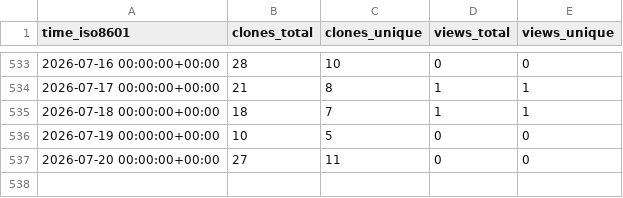
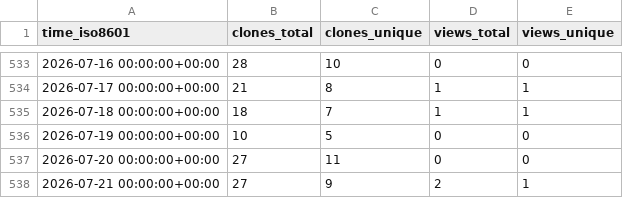
Before and after one commit to peff74/ESP8266_ESP32_Web_File_Manager, a CSV file: peff74/ESP8266_ESP32_Web_File_Manager/ghrs-data/views_clones_aggregate.csv, drawn as a sheet; only a part is shown, gaps mark what is left out.

```diff
--- a/peff74/ESP8266_ESP32_Web_File_Manager/ghrs-data/views_clones_aggregate.csv
+++ b/peff74/ESP8266_ESP32_Web_File_Manager/ghrs-data/views_clones_aggregate.csv
@@ -537 +537,2 @@ time_iso8601,clones_total,clones_unique,views_total,views_unique
 2026-07-20 00:00:00+00:00,27,11,0,0
+2026-07-21 00:00:00+00:00,27,9,2,1
```
Also changed, not shown: 1 other file.
